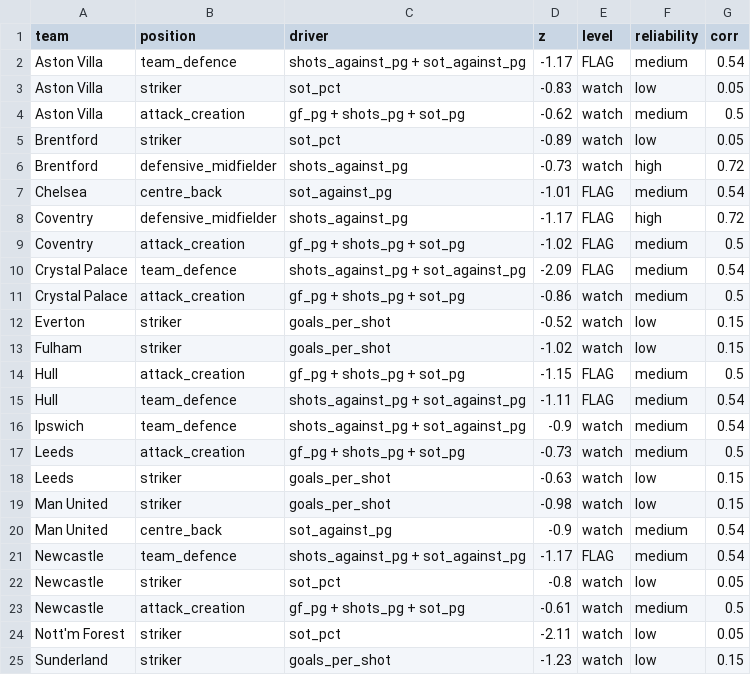
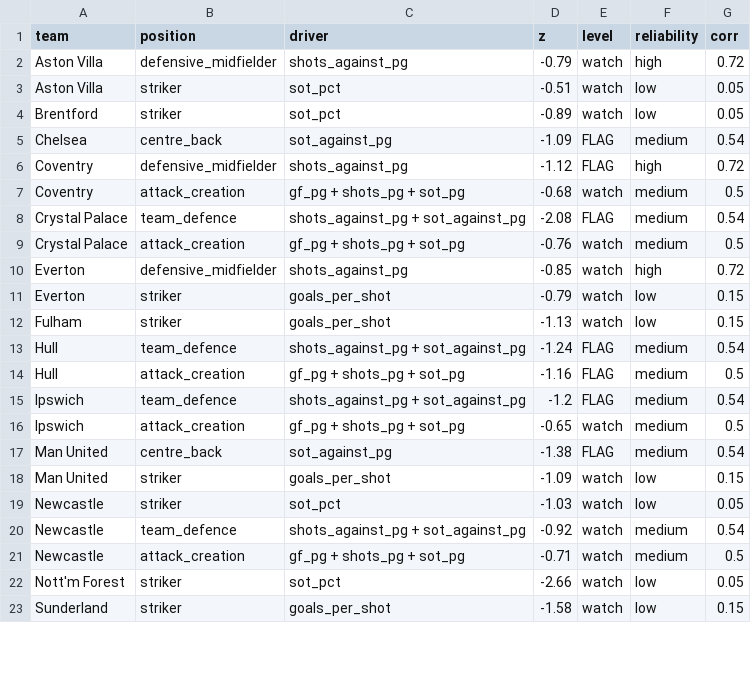
Before and after one commit to NyanLin3/FootballRecruiter, a CSV file: data/processed/league_needs_labeled.csv, drawn as a sheet; only a part is shown; the diff covers the shown part only.

```diff
--- a/data/processed/league_needs_labeled.csv
+++ b/data/processed/league_needs_labeled.csv
@@ -1,25 +1,23 @@
 team,position,driver,z,level,reliability,corr
-Aston Villa,team_defence,shots_against_pg + sot_against_pg,-1.17,FLAG,medium,0.54
-Aston Villa,striker,sot_pct,-0.83,watch,low,0.05
-Aston Villa,attack_creation,gf_pg + shots_pg + sot_pg,-0.62,watch,medium,0.5
+Aston Villa,defensive_midfielder,shots_against_pg,-0.79,watch,high,0.72
+Aston Villa,striker,sot_pct,-0.51,watch,low,0.05
 Brentford,striker,sot_pct,-0.89,watch,low,0.05
-Brentford,defensive_midfielder,shots_against_pg,-0.73,watch,high,0.72
-Chelsea,centre_back,sot_against_pg,-1.01,FLAG,medium,0.54
-Coventry,defensive_midfielder,shots_against_pg,-1.17,FLAG,high,0.72
-Coventry,attack_creation,gf_pg + shots_pg + sot_pg,-1.02,FLAG,medium,0.5
-Crystal Palace,team_defence,shots_against_pg + sot_against_pg,-2.09,FLAG,medium,0.54
-Crystal Palace,attack_creation,gf_pg + shots_pg + sot_pg,-0.86,watch,medium,0.5
-Everton,striker,goals_per_shot,-0.52,watch,low,0.15
-Fulham,striker,goals_per_shot,-1.02,watch,low,0.15
-Hull,attack_creation,gf_pg + shots_pg + sot_pg,-1.15,FLAG,medium,0.5
-Hull,team_defence,shots_against_pg + sot_against_pg,-1.11,FLAG,medium,0.54
-Ipswich,team_defence,shots_against_pg + sot_against_pg,-0.9,watch,medium,0.54
-Leeds,attack_creation,gf_pg + shots_pg + sot_pg,-0.73,watch,medium,0.5
-Leeds,striker,goals_per_shot,-0.63,watch,low,0.15
-Man United,striker,goals_per_shot,-0.98,watch,low,0.15
-Man United,centre_back,sot_against_pg,-0.9,watch,medium,0.54
-Newcastle,team_defence,shots_against_pg + sot_against_pg,-1.17,FLAG,medium,0.54
-Newcastle,striker,sot_pct,-0.8,watch,low,0.05
-Newcastle,attack_creation,gf_pg + shots_pg + sot_pg,-0.61,watch,medium,0.5
-Nott'm Forest,striker,sot_pct,-2.11,watch,low,0.05
-Sunderland,striker,goals_per_shot,-1.23,watch,low,0.15
+Chelsea,centre_back,sot_against_pg,-1.09,FLAG,medium,0.54
+Coventry,defensive_midfielder,shots_against_pg,-1.12,FLAG,high,0.72
+Coventry,attack_creation,gf_pg + shots_pg + sot_pg,-0.68,watch,medium,0.5
+Crystal Palace,team_defence,shots_against_pg + sot_against_pg,-2.08,FLAG,medium,0.54
+Crystal Palace,attack_creation,gf_pg + shots_pg + sot_pg,-0.76,watch,medium,0.5
+Everton,defensive_midfielder,shots_against_pg,-0.85,watch,high,0.72
+Everton,striker,goals_per_shot,-0.79,watch,low,0.15
+Fulham,striker,goals_per_shot,-1.13,watch,low,0.15
+Hull,team_defence,shots_against_pg + sot_against_pg,-1.24,FLAG,medium,0.54
+Hull,attack_creation,gf_pg + shots_pg + sot_pg,-1.16,FLAG,medium,0.5
+Ipswich,team_defence,shots_against_pg + sot_against_pg,-1.2,FLAG,medium,0.54
+Ipswich,attack_creation,gf_pg + shots_pg + sot_pg,-0.65,watch,medium,0.5
+Man United,centre_back,sot_against_pg,-1.38,FLAG,medium,0.54
+Man United,striker,goals_per_shot,-1.09,watch,low,0.15
+Newcastle,striker,sot_pct,-1.03,watch,low,0.05
+Newcastle,team_defence,shots_against_pg + sot_against_pg,-0.92,watch,medium,0.54
+Newcastle,attack_creation,gf_pg + shots_pg + sot_pg,-0.71,watch,medium,0.5
+Nott'm Forest,striker,sot_pct,-2.66,watch,low,0.05
+Sunderland,striker,goals_per_shot,-1.58,watch,low,0.15
```
Also changed, not shown: 3 edited cells elsewhere in this file, data/processed/league_needs.csv, data/processed/team_matches.csv, 11 other files.
